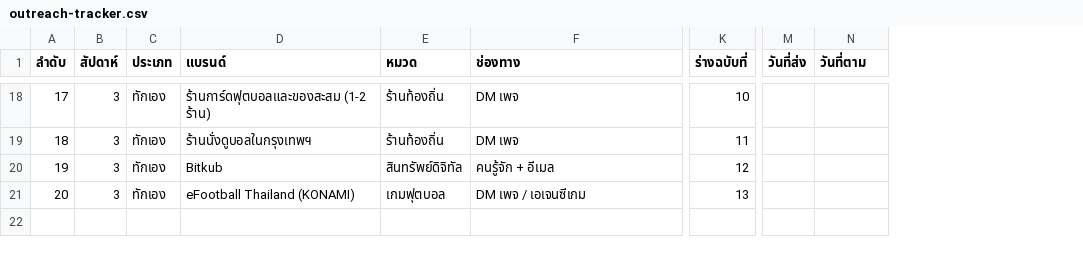
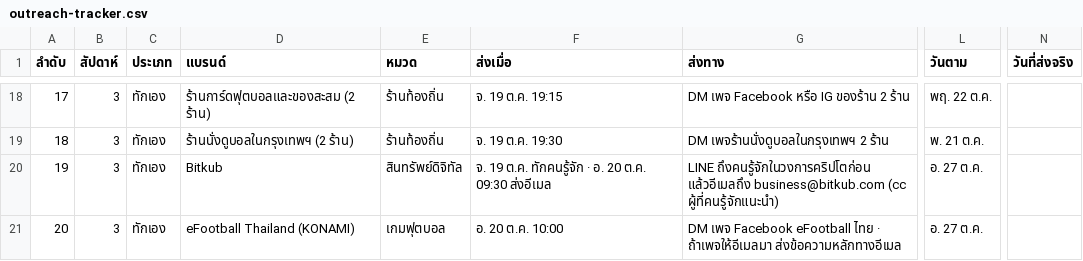
Before and after one commit to sirapopv/Ziak-United-Sponsor-list-preparation, a CSV file: outreach-tracker.csv, drawn as a sheet; only a part is shown, gaps mark what is left out; removed rows and columns are numbered as before the commit, all else as after; the diff covers the shown part only; the diff names each change by its address in the sheet, - before the commit and + after, or states it on an @@ line.

```diff
--- a/outreach-tracker.csv
+++ b/outreach-tracker.csv
+column G (ส่งทาง), rows 18-21: DM เพจ Facebook หรือ IG ของร้าน 2 ร้าน | DM เพจร้านนั่งดูบอลในกรุงเทพฯ 2 ร้าน | LINE ถึงคนรู้จักในวงการคริปโตก่อน แล้วอีเมลถึง business@bitkub.com (cc ผู้ที่คนรู้จักแนะนำ) | DM เพจ Facebook eFootball ไทย · ถ้าเพจให้อีเมลมา ส่งข้อความหลักทางอีเมล
-column K (ร่างฉบับที่), rows 18-21: 10 | 11 | 12 | 13
+column L (วันตาม), rows 18-21: พฤ. 22 ต.ค. | พ. 21 ต.ค. | อ. 27 ต.ค. | อ. 27 ต.ค.
-column M (วันที่ส่ง), empty
-F1: ช่องทาง
+F1: ส่งเมื่อ
-N1: วันที่ตาม
+N1: วันที่ส่งจริง
-D18 (แบรนด์): ร้านการ์ดฟุตบอลและของสะสม (1-2 ร้าน)
+D18 (แบรนด์): ร้านการ์ดฟุตบอลและของสะสม (2 ร้าน)
-F18 (ส่งเมื่อ): DM เพจ
+F18 (ส่งเมื่อ): จ. 19 ต.ค. 19:15
-D19 (แบรนด์): ร้านนั่งดูบอลในกรุงเทพฯ
+D19 (แบรนด์): ร้านนั่งดูบอลในกรุงเทพฯ (2 ร้าน)
-F19 (ส่งเมื่อ): DM เพจ
+F19 (ส่งเมื่อ): จ. 19 ต.ค. 19:30
-F20 (ส่งเมื่อ): คนรู้จัก + อีเมล
+F20 (ส่งเมื่อ): จ. 19 ต.ค. ทักคนรู้จัก · อ. 20 ต.ค. 09:30 ส่งอีเมล
-F21 (ส่งเมื่อ): DM เพจ / เอเจนซีเกม
+F21 (ส่งเมื่อ): อ. 20 ต.ค. 10:00
```
Also changed, not shown: 29 edited cells elsewhere in this file, 5 other files.
